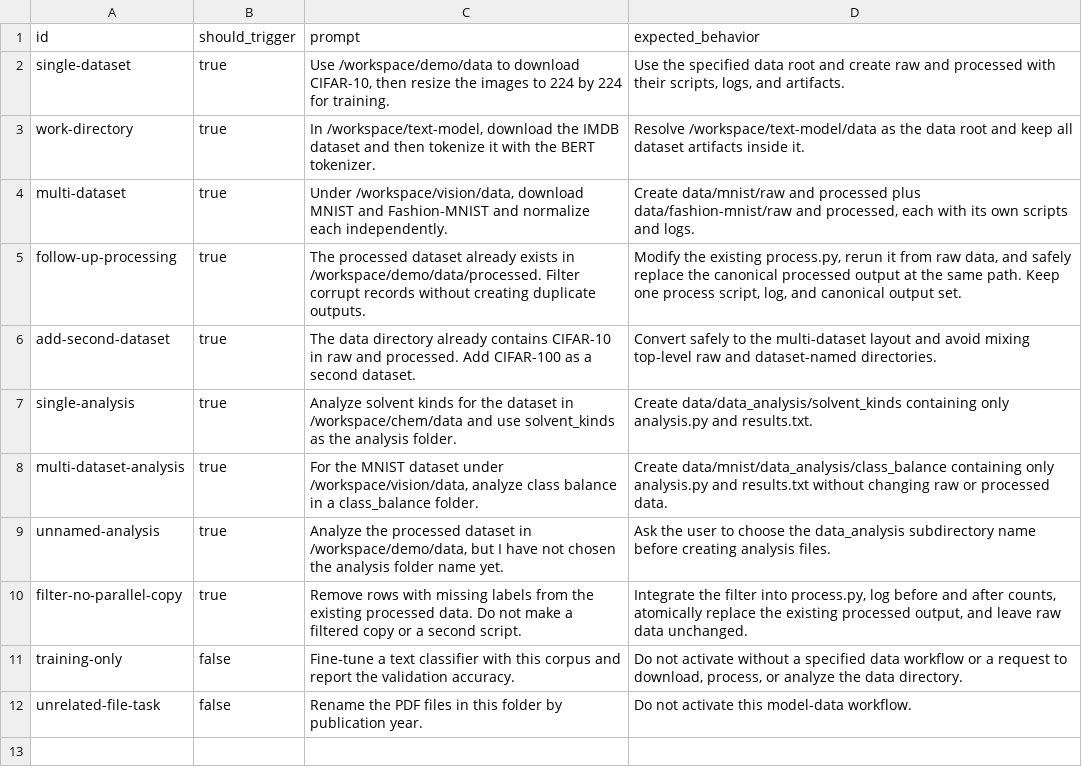
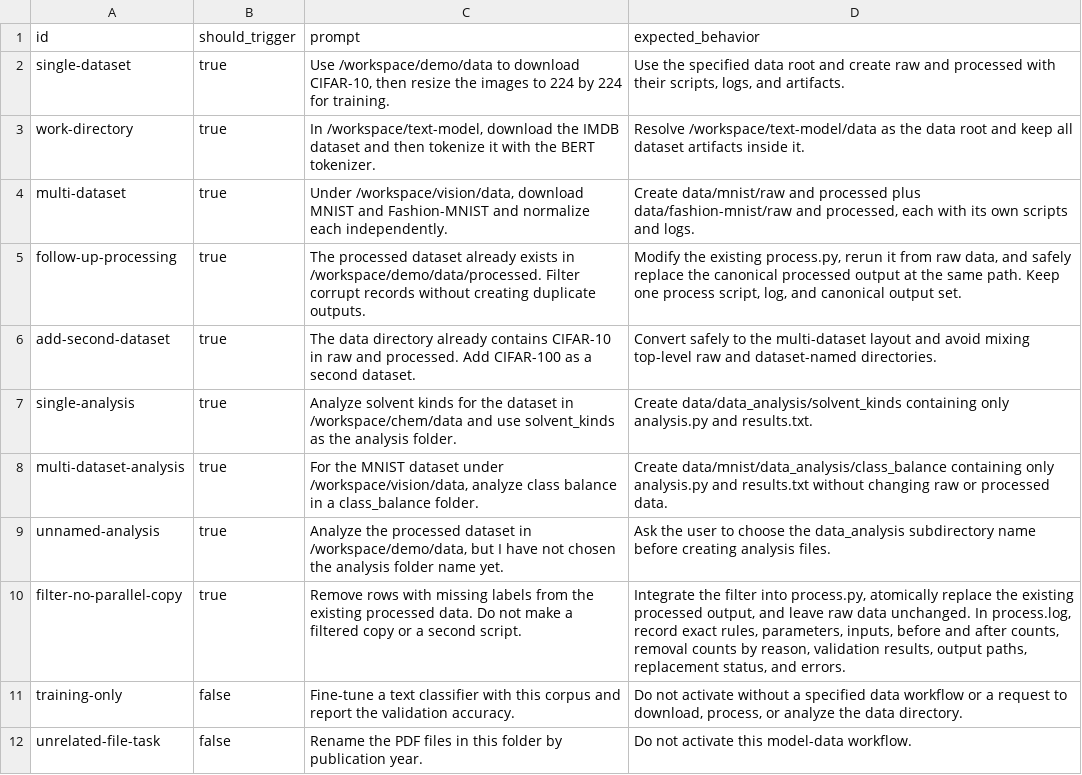
Before and after one commit to promelin/file_manager, a CSV file: evals/prompts.csv, drawn as a sheet.

```diff
--- a/evals/prompts.csv
+++ b/evals/prompts.csv
@@ -9,3 +9,3 @@ multi-dataset-analysis,true,"For the MNIST dataset under /workspace/vision/data,
 unnamed-analysis,true,"Analyze the processed dataset in /workspace/demo/data, but I have not chosen the analysis folder name yet.","Ask the user to choose the data_analysis subdirectory name before creating analysis files."
-filter-no-parallel-copy,true,"Remove rows with missing labels from the existing processed data. Do not make a filtered copy or a second script.","Integrate the filter into process.py, log before and after counts, atomically replace the existing processed output, and leave raw data unchanged."
+filter-no-parallel-copy,true,"Remove rows with missing labels from the existing processed data. Do not make a filtered copy or a second script.","Integrate the filter into process.py, atomically replace the existing processed output, and leave raw data unchanged. In process.log, record exact rules, parameters, inputs, before and after counts, removal counts by reason, validation results, output paths, replacement status, and errors."
 training-only,false,"Fine-tune a text classifier with this corpus and report the validation accuracy.","Do not activate without a specified data workflow or a request to download, process, or analyze the data directory."
```
Also changed, not shown: 4 other files.
